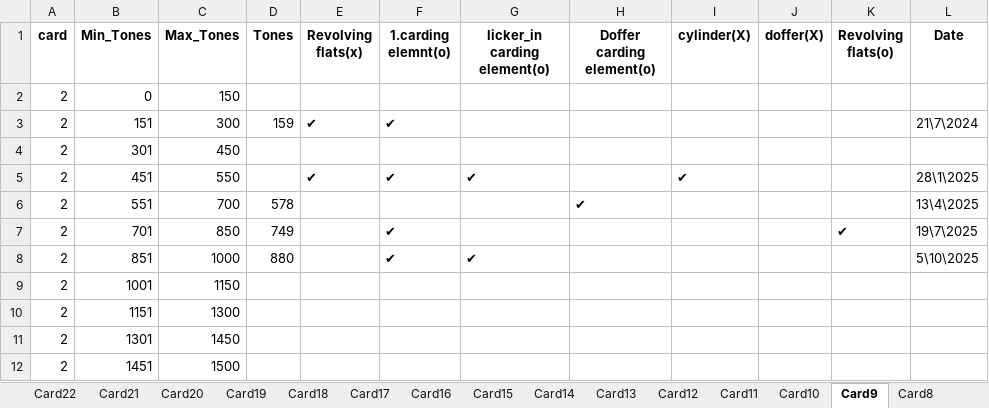
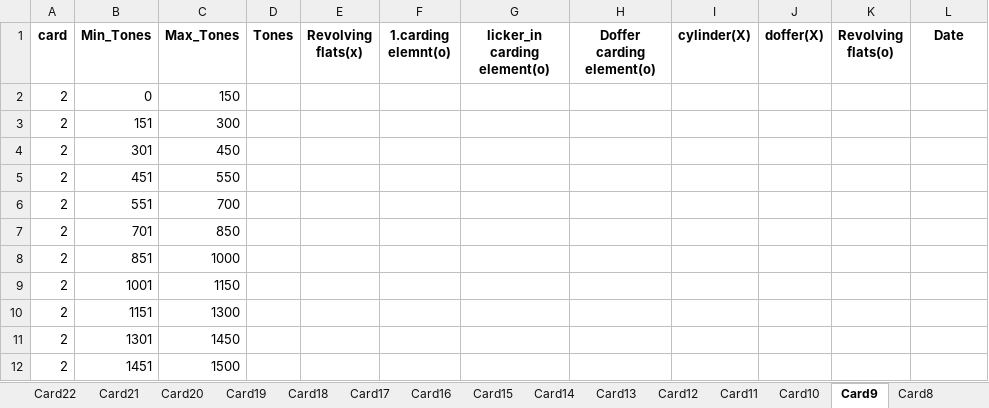
Before and after one commit to mahmedabdallh123/belyarn2, an Excel workbook: bel2.xlsx, sheet Card9, drawn as a sheet; values as stored, in another font and other column widths than the file's, no borders; the diff names each change by its address in the sheet, - before the commit and + after, or states it on an @@ line.

```diff
--- a/bel2.xlsx (sheet Card9)
+++ b/bel2.xlsx (sheet Card9)
-D3 (Tones): 159
+D3 (Tones): (empty)
-E3 (Revolving flats(x)): ✔
+E3 (Revolving flats(x)): (empty)
-F3 (1.carding elemnt(o)): ✔
+F3 (1.carding elemnt(o)): (empty)
-L3 (Date): 21\7\2024
+L3 (Date): (empty)
-E5 (Revolving flats(x)): ✔
+E5 (Revolving flats(x)): (empty)
-F5 (1.carding elemnt(o)): ✔
+F5 (1.carding elemnt(o)): (empty)
-G5 (licker_in carding element(o)): ✔
+G5 (licker_in carding element(o)): (empty)
-I5 (cylinder(X)): ✔
+I5 (cylinder(X)): (empty)
-L5 (Date): 28\1\2025
+L5 (Date): (empty)
-D6 (Tones): 578
+D6 (Tones): (empty)
-H6 (Doffer carding element(o)): ✔
+H6 (Doffer carding element(o)): (empty)
-L6 (Date): 13\4\2025
+L6 (Date): (empty)
-D7 (Tones): 749
+D7 (Tones): (empty)
-F7:F8 (1.carding elemnt(o)): ✔
+F7:F8 (1.carding elemnt(o)): (empty)
-K7 (Revolving flats(o)): ✔
+K7 (Revolving flats(o)): (empty)
-L7 (Date): 19\7\2025
+L7 (Date): (empty)
-D8 (Tones): 880
+D8 (Tones): (empty)
-G8 (licker_in carding element(o)): ✔
+G8 (licker_in carding element(o)): (empty)
-L8 (Date): 5\10\2025
+L8 (Date): (empty)
```
Also changed, not shown: sheet Card2, sheet Card1, sheet Card12, sheet Card10, sheet Card4, sheet Card11, 14 more sheets, other sheet tabs.
